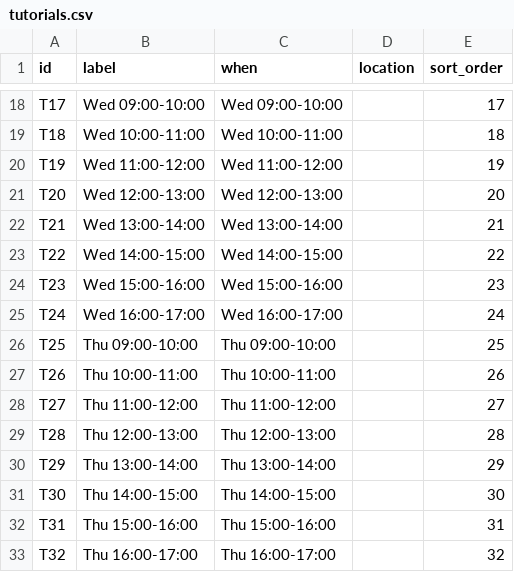
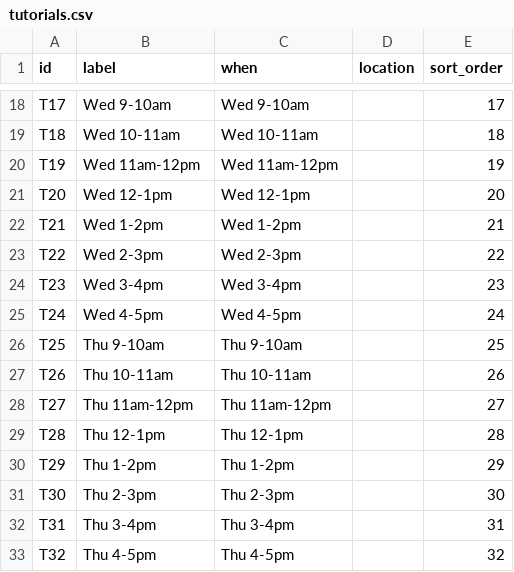
Before and after one commit to joetherockhey/Class-Allocation, a CSV file: data/tutorials.csv, drawn as a sheet; only a part is shown, gaps mark what is left out; the diff covers the shown part only; the diff names each change by its address in the sheet, - before the commit and + after, or states it on an @@ line.

```diff
--- a/data/tutorials.csv
+++ b/data/tutorials.csv
-B18 (label): Wed 09:00-10:00
+B18 (label): Wed 9-10am
-C18 (when): Wed 09:00-10:00
+C18 (when): Wed 9-10am
-B19 (label): Wed 10:00-11:00
+B19 (label): Wed 10-11am
-C19 (when): Wed 10:00-11:00
+C19 (when): Wed 10-11am
-B20 (label): Wed 11:00-12:00
+B20 (label): Wed 11am-12pm
-C20 (when): Wed 11:00-12:00
+C20 (when): Wed 11am-12pm
-B21 (label): Wed 12:00-13:00
+B21 (label): Wed 12-1pm
-C21 (when): Wed 12:00-13:00
+C21 (when): Wed 12-1pm
-B22 (label): Wed 13:00-14:00
+B22 (label): Wed 1-2pm
-C22 (when): Wed 13:00-14:00
+C22 (when): Wed 1-2pm
-B23 (label): Wed 14:00-15:00
+B23 (label): Wed 2-3pm
-C23 (when): Wed 14:00-15:00
+C23 (when): Wed 2-3pm
-B24 (label): Wed 15:00-16:00
+B24 (label): Wed 3-4pm
-C24 (when): Wed 15:00-16:00
+C24 (when): Wed 3-4pm
-B25 (label): Wed 16:00-17:00
+B25 (label): Wed 4-5pm
-C25 (when): Wed 16:00-17:00
+C25 (when): Wed 4-5pm
-B26 (label): Thu 09:00-10:00
+B26 (label): Thu 9-10am
-C26 (when): Thu 09:00-10:00
+C26 (when): Thu 9-10am
-B27 (label): Thu 10:00-11:00
+B27 (label): Thu 10-11am
-C27 (when): Thu 10:00-11:00
+C27 (when): Thu 10-11am
-B28 (label): Thu 11:00-12:00
+B28 (label): Thu 11am-12pm
-C28 (when): Thu 11:00-12:00
+C28 (when): Thu 11am-12pm
-B29 (label): Thu 12:00-13:00
+B29 (label): Thu 12-1pm
-C29 (when): Thu 12:00-13:00
+C29 (when): Thu 12-1pm
-B30 (label): Thu 13:00-14:00
+B30 (label): Thu 1-2pm
-C30 (when): Thu 13:00-14:00
+C30 (when): Thu 1-2pm
-B31 (label): Thu 14:00-15:00
+B31 (label): Thu 2-3pm
-C31 (when): Thu 14:00-15:00
+C31 (when): Thu 2-3pm
-B32 (label): Thu 15:00-16:00
+B32 (label): Thu 3-4pm
-C32 (when): Thu 15:00-16:00
+C32 (when): Thu 3-4pm
-B33 (label): Thu 16:00-17:00
+B33 (label): Thu 4-5pm
-C33 (when): Thu 16:00-17:00
+C33 (when): Thu 4-5pm
```
Also changed, not shown: 48 edited cells elsewhere in this file, 5 other files.
